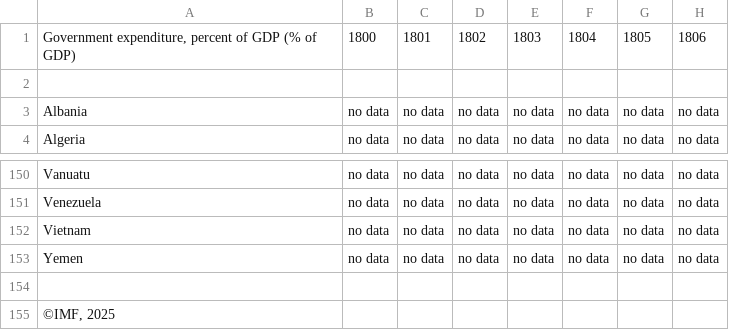
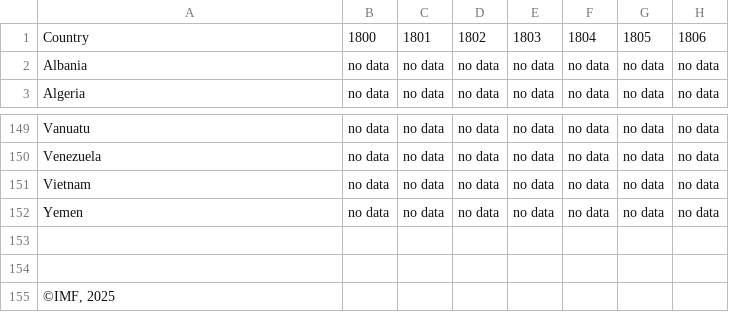
Before and after one commit to RandalWallace/FIT3179_Homework_Week10, a CSV file: data/gov_expenditure_percentage.csv, drawn as a sheet; only a part is shown, gaps mark what is left out; removed rows and columns are numbered as before the commit, all else as after; rows hold the shown columns only; the diff names each change by its address in the sheet, - before the commit and + after, or states it on an @@ line.

Commit message:
Update gov_expenditure_percentage.csv

```diff
--- a/data/gov_expenditure_percentage.csv
+++ b/data/gov_expenditure_percentage.csv
-A1: Government expenditure, percent of GDP (% of GDP)
+A1: Country
-row 2: (empty)
+row 153: (empty)
```
